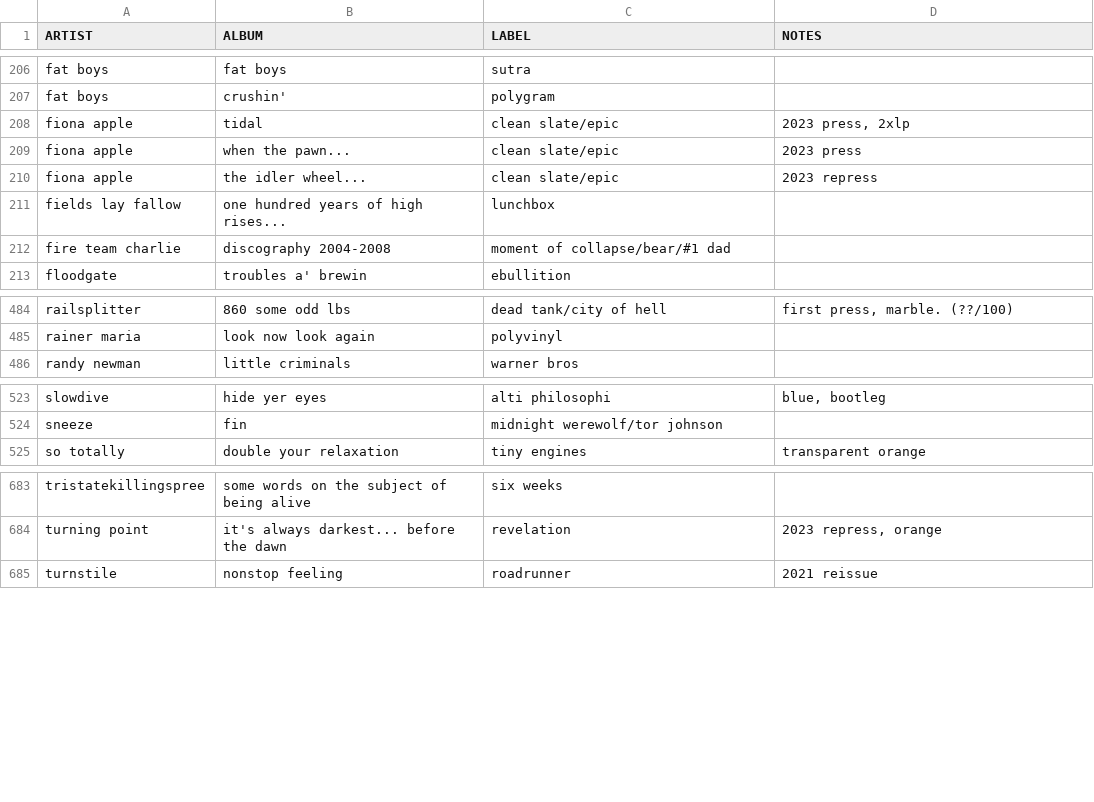
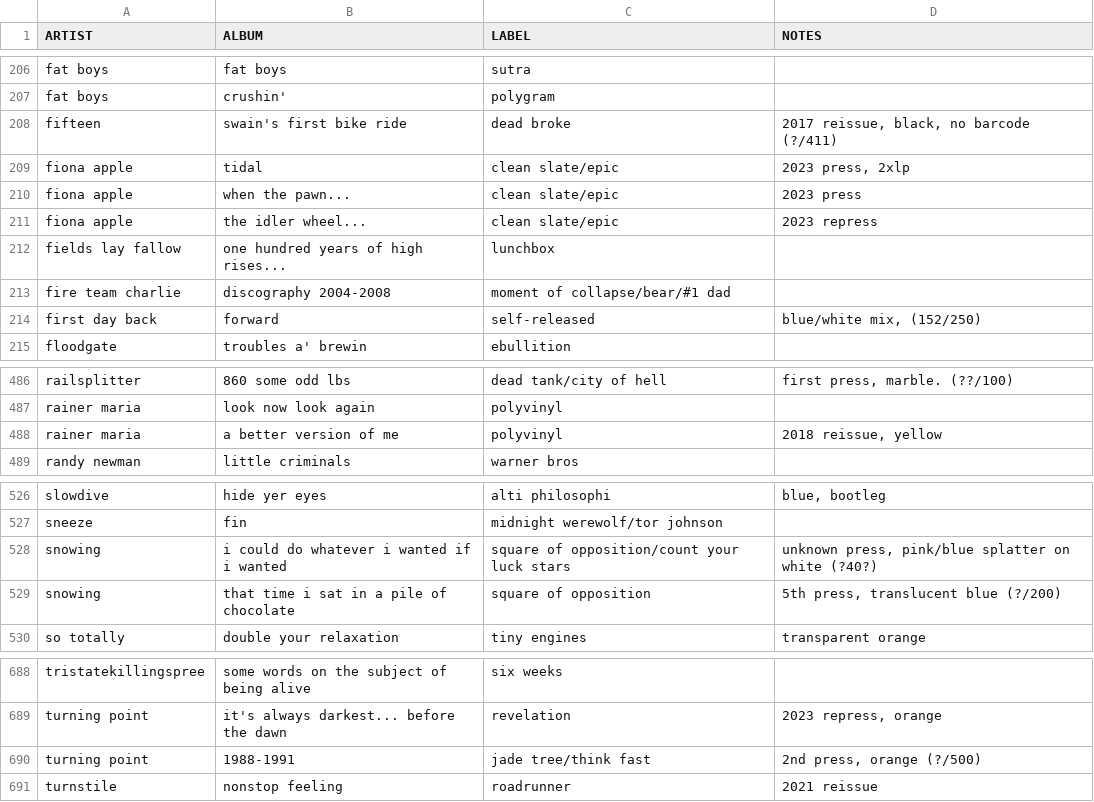
Before and after one commit to okjjj/tradelist, a CSV file: 12.csv, drawn as a sheet; only a part is shown, gaps mark what is left out; the diff names each change by its address in the sheet, - before the commit and + after, or states it on an @@ line.

```diff
--- a/12.csv
+++ b/12.csv
+row 208: fifteen | swain's first bike ride | dead broke | 2017 reissue, black, no barcode (?/411)
+row 214: first day back | forward | self-released | blue/white mix, (152/250)
+row 488: rainer maria | a better version of me | polyvinyl | 2018 reissue, yellow
+row 528: snowing | i could do whatever i wanted if i wanted | square of opposition/count your luck stars | unknown press, pink/blue splatter on white (?40?)
+row 529: snowing | that time i sat in a pile of chocolate | square of opposition | 5th press, translucent blue (?/200)
+row 690: turning point | 1988-1991 | jade tree/think fast | 2nd press, orange (?/500)
```
Also changed, not shown: 7.csv, 7_comp.csv, 2 other files.
